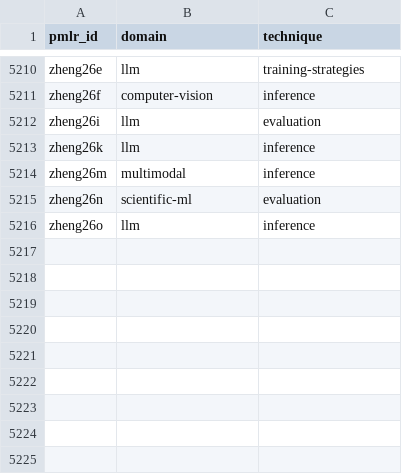
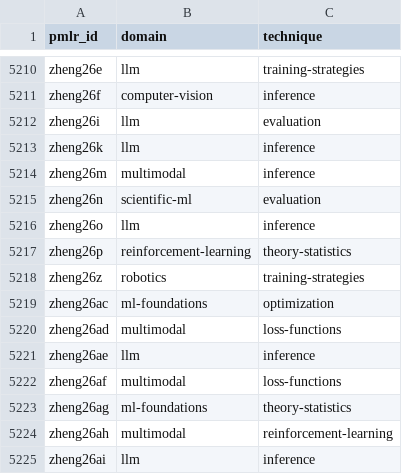
Before and after one commit to rascal-yang/Awesome-Research-Insights, a TSV file: conferences/icml-2026/classification.tsv, drawn as a sheet; only a part is shown, gaps mark what is left out.

Commit message:
Add provisional ICML 2026 cards 6112-6131

```diff
--- a/conferences/icml-2026/classification.tsv
+++ b/conferences/icml-2026/classification.tsv
@@ -5216 +5216,10 @@ zheng26n	scientific-ml	evaluation
 zheng26o	llm	inference
+zheng26p	reinforcement-learning	theory-statistics
+zheng26z	robotics	training-strategies
+zheng26ac	ml-foundations	optimization
+zheng26ad	multimodal	loss-functions
+zheng26ae	llm	inference
+zheng26af	multimodal	loss-functions
+zheng26ag	ml-foundations	theory-statistics
+zheng26ah	multimodal	reinforcement-learning
+zheng26ai	llm	inference
```
Also changed, not shown: 29 other files.
